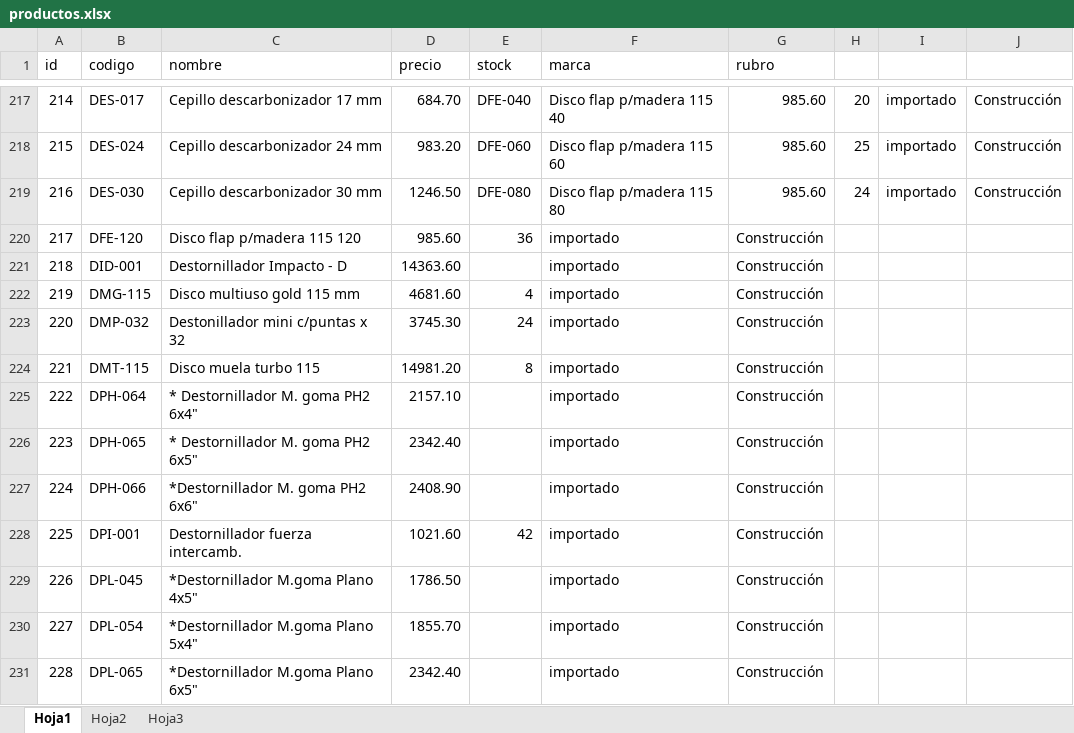
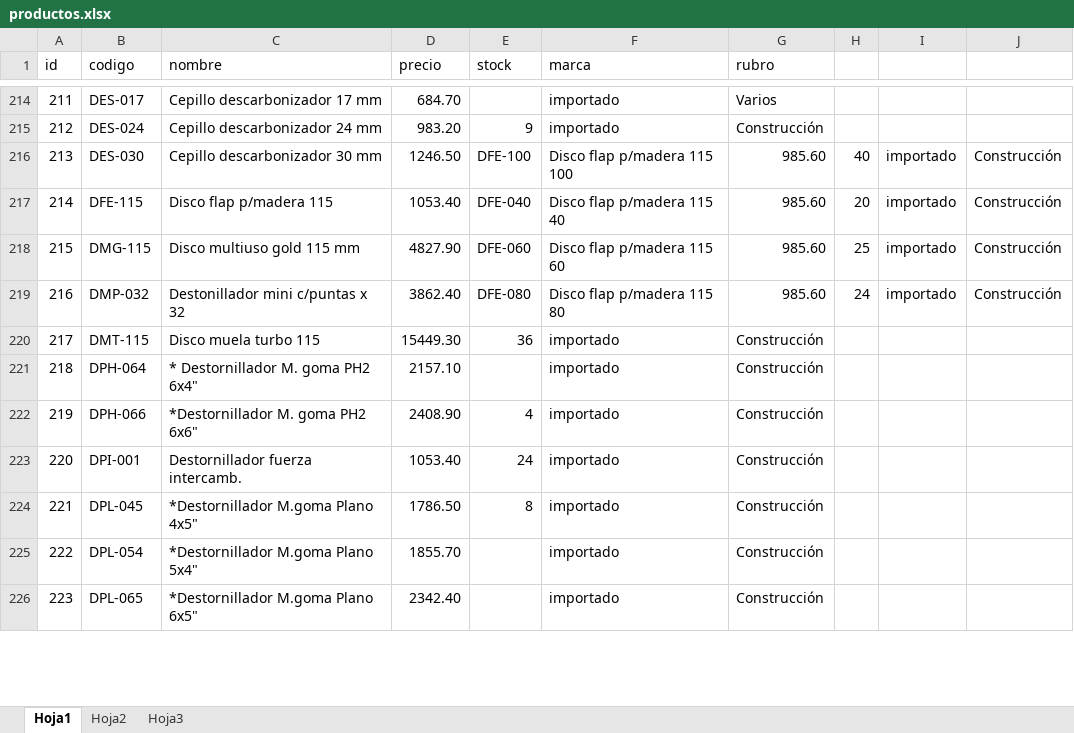
Before and after one commit to belmontelila/distribuidora-piselli, an Excel workbook: productos.xlsx, sheet Hoja1, drawn as a sheet; only a part is shown, gaps mark what is left out; values as stored, in another font and other column widths than the file's, no cell formats; charts and pictures not drawn; removed rows and columns are numbered as before the commit, all else as after; the diff covers the shown part only; the diff names each change by its address in the sheet, - before the commit and + after, or states it on an @@ line.

```diff
--- a/productos.xlsx (sheet Hoja1)
+++ b/productos.xlsx (sheet Hoja1)
@@ column A (id) renumbered between rows 53 and 2168 @@
-E214 (stock): DFE-040
+E214 (stock): (empty)
-F214 (marca): Disco flap p/madera 115 40
+F214 (marca): importado
-G214 (rubro): 985.60
+G214 (rubro): Varios
-H214: 20
+H214: (empty)
-I214:I215: importado
+I214:I215: (empty)
-J214:J215: Construcción
+J214:J215: (empty)
-E215 (stock): DFE-060
+E215 (stock): 9
-F215 (marca): Disco flap p/madera 115 60
+F215 (marca): importado
-G215 (rubro): 985.60
+G215 (rubro): Construcción
-H215: 25
+H215: (empty)
-E216 (stock): DFE-080
+E216 (stock): DFE-100
-F216 (marca): Disco flap p/madera 115 80
+F216 (marca): Disco flap p/madera 115 100
-H216: 24
+H216: 40
-row 220: 217 | DFE-120 | Disco flap p/madera 115 120 | 985.60 | 36 | importado | Construcción
-row 221: 218 | DID-001 | Destornillador Impacto - D | 14363.60 |  | importado | Construcción
+row 217: 214 | DFE-115 | Disco flap p/madera 115 | 1053.40 | DFE-040 | Disco flap p/madera 115 40 | 985.60 | 20 | importado | Construcción
-D218 (precio): 4681.60
+D218 (precio): 4827.90
-E218 (stock): 4
+E218 (stock): DFE-060
-F218 (marca): importado
+F218 (marca): Disco flap p/madera 115 60
-G218:G219 (rubro): Construcción
+G218:G219 (rubro): 985.60
-H218: (empty)
+H218: 25
-I218:I219: (empty)
+I218:I219: importado
-J218:J219: (empty)
+J218:J219: Construcción
-D219 (precio): 3745.30
+D219 (precio): 3862.40
-E219 (stock): 24
+E219 (stock): DFE-080
-F219 (marca): importado
+F219 (marca): Disco flap p/madera 115 80
-H219: (empty)
+H219: 24
-D220 (precio): 14981.20
+D220 (precio): 15449.30
-E220 (stock): 8
+E220 (stock): 36
-row 226: 223 | DPH-065 | * Destornillador M. goma PH2 6x5" | 2342.40 |  | importado | Construcción
-E222 (stock): (empty)
+E222 (stock): 4
-D223 (precio): 1021.60
+D223 (precio): 1053.40
-E223 (stock): 42
+E223 (stock): 24
-E224 (stock): (empty)
+E224 (stock): 8
```
Also changed, not shown: 16 added rows, 29 removed rows and 1210 edited cells elsewhere in this sheet, cell formats, formulas that keep their value, charts or pictures.
